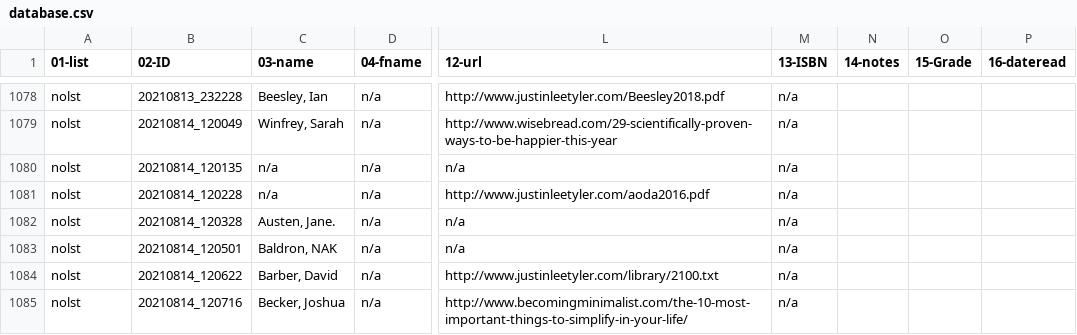
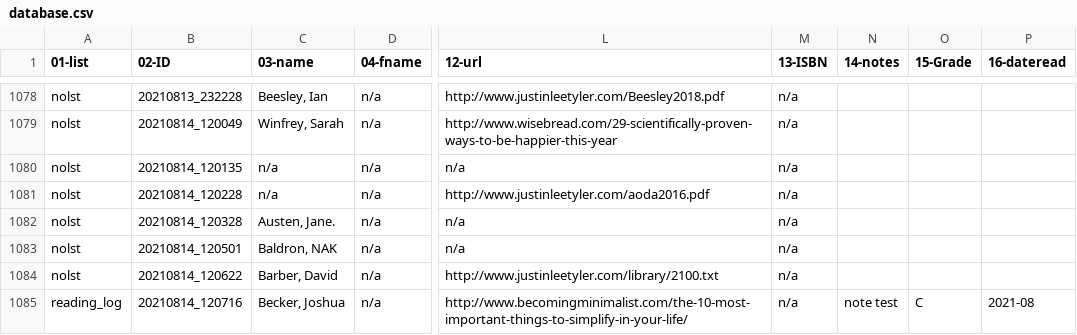
Before and after one commit to justinleetyler/justinleetyler.github.io, a CSV file: database.csv, drawn as a sheet; only a part is shown, gaps mark what is left out; the diff names each change by its address in the sheet, - before the commit and + after, or states it on an @@ line.

Commit message:
'updated'

```diff
--- a/database.csv
+++ b/database.csv
-A1085 (01-list): nolst
+A1085 (01-list): reading_log
-N1085 (14-notes): (empty)
+N1085 (14-notes): note test
-O1085 (15-Grade): (empty)
+O1085 (15-Grade): C
-P1085 (16-dateread): (empty)
+P1085 (16-dateread): 2021-08
```
